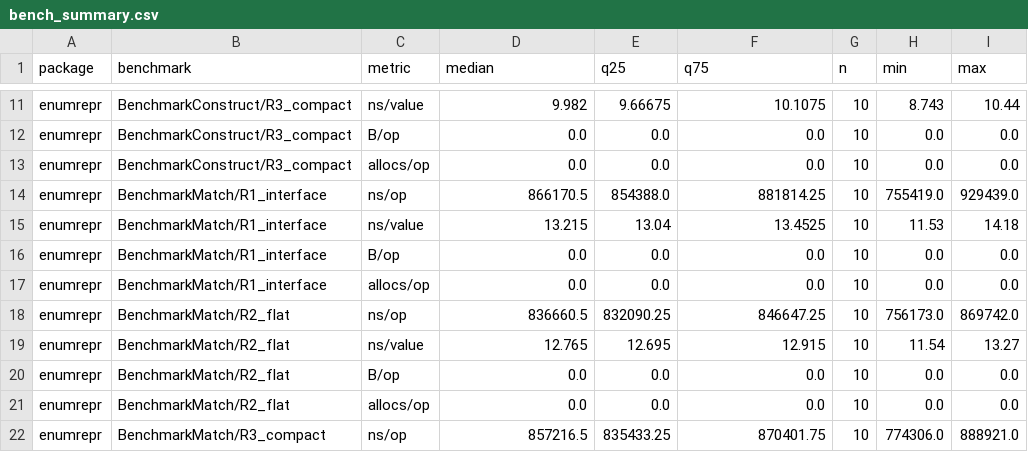
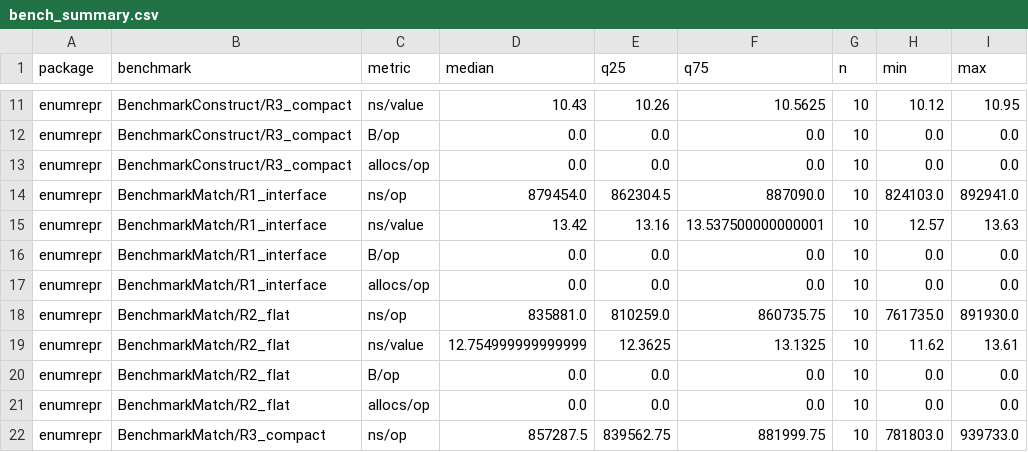
Before and after one commit to omega2417/bnt, a CSV file: gonext/results/bench_summary.csv, drawn as a sheet; only a part is shown, gaps mark what is left out; the diff covers the shown part only; the diff names each change by its address in the sheet, - before the commit and + after, or states it on an @@ line.

```diff
--- a/gonext/results/bench_summary.csv
+++ b/gonext/results/bench_summary.csv
-D11 (median): 9.982
+D11 (median): 10.43
-E11 (q25): 9.66675
+E11 (q25): 10.26
-F11 (q75): 10.1075
+F11 (q75): 10.5625
-H11 (min): 8.743
+H11 (min): 10.12
-I11 (max): 10.44
+I11 (max): 10.95
-D14 (median): 866170.5
+D14 (median): 879454.0
-E14 (q25): 854388.0
+E14 (q25): 862304.5
-F14 (q75): 881814.25
+F14 (q75): 887090.0
-H14 (min): 755419.0
+H14 (min): 824103.0
-I14 (max): 929439.0
+I14 (max): 892941.0
-D15 (median): 13.215
+D15 (median): 13.42
-E15 (q25): 13.04
+E15 (q25): 13.16
-F15 (q75): 13.4525
+F15 (q75): 13.537500000000001
-H15 (min): 11.53
+H15 (min): 12.57
-I15 (max): 14.18
+I15 (max): 13.63
-D18 (median): 836660.5
+D18 (median): 835881.0
-E18 (q25): 832090.25
+E18 (q25): 810259.0
-F18 (q75): 846647.25
+F18 (q75): 860735.75
-H18 (min): 756173.0
+H18 (min): 761735.0
-I18 (max): 869742.0
+I18 (max): 891930.0
-D19 (median): 12.765
+D19 (median): 12.754999999999999
-E19 (q25): 12.695
+E19 (q25): 12.3625
-F19 (q75): 12.915
+F19 (q75): 13.1325
-H19 (min): 11.54
+H19 (min): 11.62
-I19 (max): 13.27
+I19 (max): 13.61
-D22 (median): 857216.5
+D22 (median): 857287.5
-E22 (q25): 835433.25
+E22 (q25): 839562.75
-F22 (q75): 870401.75
+F22 (q75): 881999.75
-H22 (min): 774306.0
+H22 (min): 781803.0
-I22 (max): 888921.0
+I22 (max): 939733.0
```
Also changed, not shown: 85 edited cells elsewhere in this file, gonext/results/table6.csv, 6 other files.
